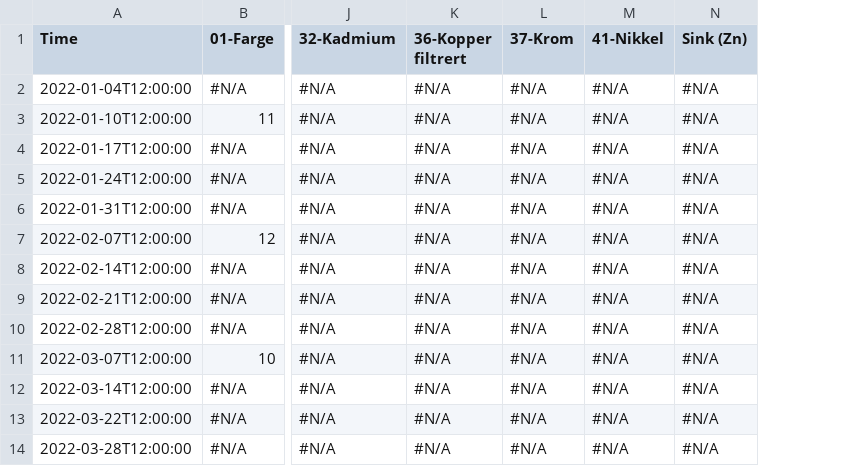
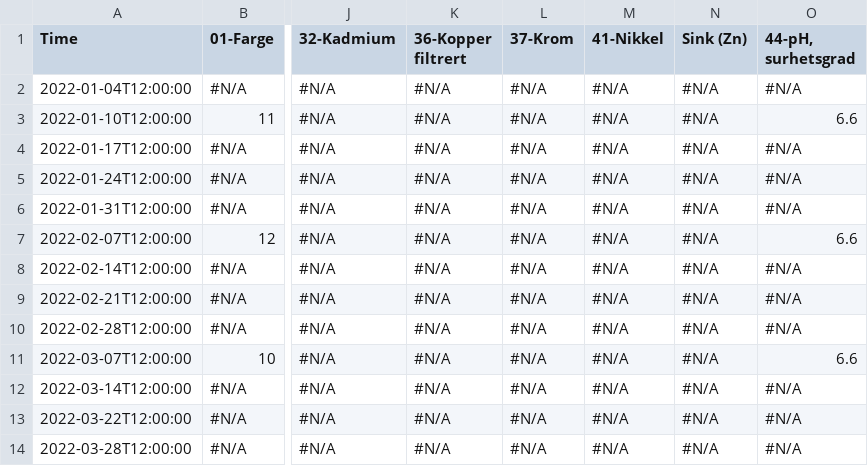
Before and after one commit to russellprimeau/WQRegressors, a CSV file: data/input/sensors/Eurofins.csv, drawn as a sheet; only a part is shown, gaps mark what is left out; the diff names each change by its address in the sheet, - before the commit and + after, or states it on an @@ line.

```diff
--- a/data/input/sensors/Eurofins.csv
+++ b/data/input/sensors/Eurofins.csv
+column O (44-pH, surhetsgrad), rows 2-14: #N/A | 6.6 | #N/A | #N/A | #N/A | 6.6 | #N/A | #N/A | #N/A | 6.6 | #N/A | #N/A | #N/A
```
Also changed, not shown: 15 other files.
